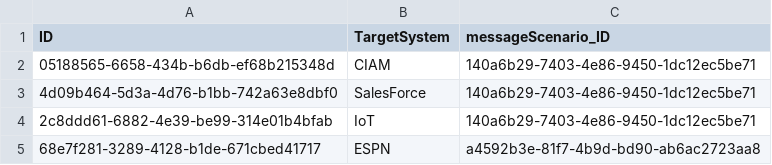
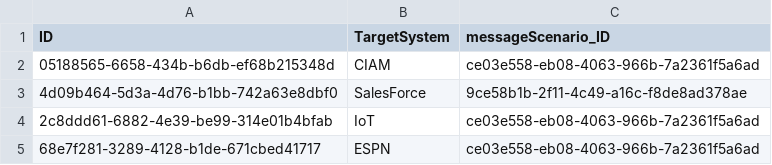
Before and after one commit to joberad/desttest, a CSV file: db/data/dest-TargetSystems.csv, drawn as a sheet.

```diff
--- a/db/data/dest-TargetSystems.csv
+++ b/db/data/dest-TargetSystems.csv
@@ -1,5 +1,5 @@
 ID;TargetSystem;messageScenario_ID
-05188565-6658-434b-b6db-ef68b215348d;CIAM;140a6b29-7403-4e86-9450-1dc12ec5be71
-4d09b464-5d3a-4d76-b1bb-742a63e8dbf0;SalesForce;140a6b29-7403-4e86-9450-1dc12ec5be71
-2c8ddd61-6882-4e39-be99-314e01b4bfab;IoT;140a6b29-7403-4e86-9450-1dc12ec5be71
-68e7f281-3289-4128-b1de-671cbed41717;ESPN;a4592b3e-81f7-4b9d-bd90-ab6ac2723aa8
+05188565-6658-434b-b6db-ef68b215348d;CIAM;ce03e558-eb08-4063-966b-7a2361f5a6ad
+4d09b464-5d3a-4d76-b1bb-742a63e8dbf0;SalesForce;9ce58b1b-2f11-4c49-a16c-f8de8ad378ae
+2c8ddd61-6882-4e39-be99-314e01b4bfab;IoT;ce03e558-eb08-4063-966b-7a2361f5a6ad
+68e7f281-3289-4128-b1de-671cbed41717;ESPN;ce03e558-eb08-4063-966b-7a2361f5a6ad
```
Also changed, not shown: db/data/dest-DestinationPaths.csv, db/data/dest-MessageScenario.csv, 25 other files.
